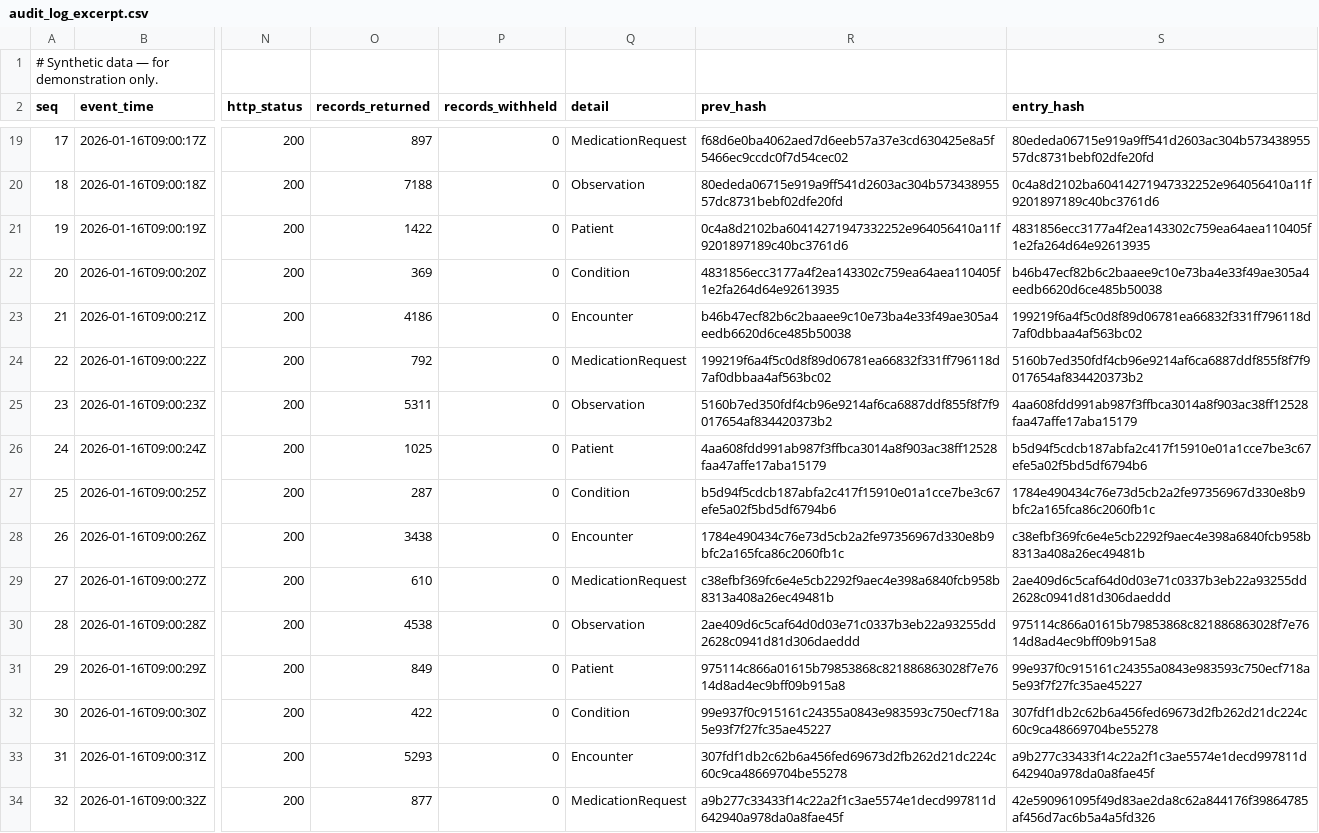
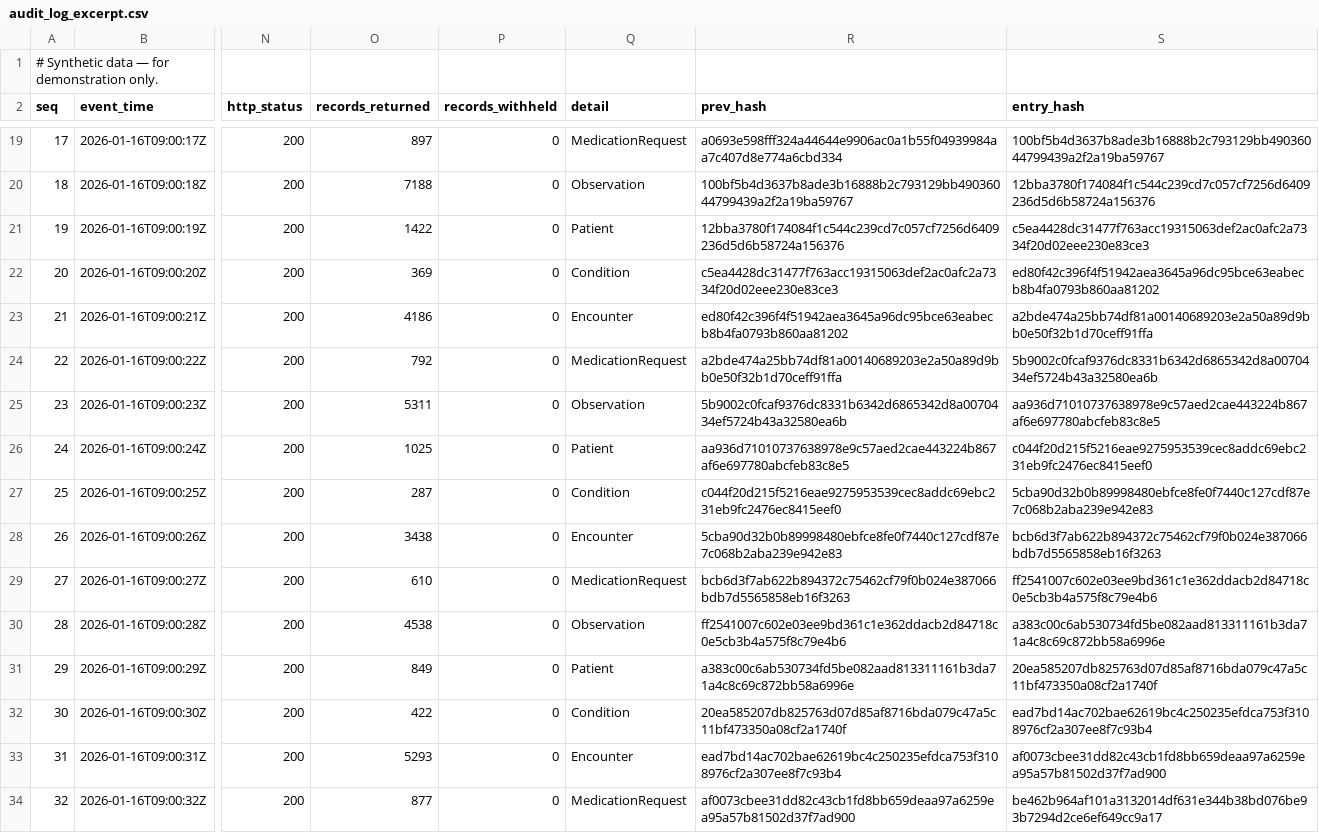
Before and after one commit to SaiKurmana/chronic-disease-exchange-lab, a CSV file: examples/audit_log_excerpt.csv, drawn as a sheet; only a part is shown, gaps mark what is left out; the diff covers the shown part only; the diff names each change by its address in the sheet, - before the commit and + after, or states it on an @@ line.

```diff
--- a/examples/audit_log_excerpt.csv
+++ b/examples/audit_log_excerpt.csv
-R19 (prev_hash): f68d6e0ba4062aed7d6eeb57a37e3cd630425e8a5f5466ec9ccdc0f7d54cec02
+R19 (prev_hash): a0693e598fff324a44644e9906ac0a1b55f04939984aa7c407d8e774a6cbd334
-S19 (entry_hash): 80ededa06715e919a9ff541d2603ac304b57343895557dc8731bebf02dfe20fd
+S19 (entry_hash): 100bf5b4d3637b8ade3b16888b2c793129bb49036044799439a2f2a19ba59767
-R20 (prev_hash): 80ededa06715e919a9ff541d2603ac304b57343895557dc8731bebf02dfe20fd
+R20 (prev_hash): 100bf5b4d3637b8ade3b16888b2c793129bb49036044799439a2f2a19ba59767
-S20 (entry_hash): 0c4a8d2102ba60414271947332252e964056410a11f9201897189c40bc3761d6
+S20 (entry_hash): 12bba3780f174084f1c544c239cd7c057cf7256d6409236d5d6b58724a156376
-R21 (prev_hash): 0c4a8d2102ba60414271947332252e964056410a11f9201897189c40bc3761d6
+R21 (prev_hash): 12bba3780f174084f1c544c239cd7c057cf7256d6409236d5d6b58724a156376
-S21 (entry_hash): 4831856ecc3177a4f2ea143302c759ea64aea110405f1e2fa264d64e92613935
+S21 (entry_hash): c5ea4428dc31477f763acc19315063def2ac0afc2a7334f20d02eee230e83ce3
-R22 (prev_hash): 4831856ecc3177a4f2ea143302c759ea64aea110405f1e2fa264d64e92613935
+R22 (prev_hash): c5ea4428dc31477f763acc19315063def2ac0afc2a7334f20d02eee230e83ce3
-S22 (entry_hash): b46b47ecf82b6c2baaee9c10e73ba4e33f49ae305a4eedb6620d6ce485b50038
+S22 (entry_hash): ed80f42c396f4f51942aea3645a96dc95bce63eabecb8b4fa0793b860aa81202
-R23 (prev_hash): b46b47ecf82b6c2baaee9c10e73ba4e33f49ae305a4eedb6620d6ce485b50038
+R23 (prev_hash): ed80f42c396f4f51942aea3645a96dc95bce63eabecb8b4fa0793b860aa81202
-S23 (entry_hash): 199219f6a4f5c0d8f89d06781ea66832f331ff796118d7af0dbbaa4af563bc02
+S23 (entry_hash): a2bde474a25bb74df81a00140689203e2a50a89d9bb0e50f32b1d70ceff91ffa
-R24 (prev_hash): 199219f6a4f5c0d8f89d06781ea66832f331ff796118d7af0dbbaa4af563bc02
+R24 (prev_hash): a2bde474a25bb74df81a00140689203e2a50a89d9bb0e50f32b1d70ceff91ffa
-S24 (entry_hash): 5160b7ed350fdf4cb96e9214af6ca6887ddf855f8f7f9017654af834420373b2
+S24 (entry_hash): 5b9002c0fcaf9376dc8331b6342d6865342d8a0070434ef5724b43a32580ea6b
-R25 (prev_hash): 5160b7ed350fdf4cb96e9214af6ca6887ddf855f8f7f9017654af834420373b2
+R25 (prev_hash): 5b9002c0fcaf9376dc8331b6342d6865342d8a0070434ef5724b43a32580ea6b
-S25 (entry_hash): 4aa608fdd991ab987f3ffbca3014a8f903ac38ff12528faa47affe17aba15179
+S25 (entry_hash): aa936d71010737638978e9c57aed2cae443224b867af6e697780abcfeb83c8e5
-R26 (prev_hash): 4aa608fdd991ab987f3ffbca3014a8f903ac38ff12528faa47affe17aba15179
+R26 (prev_hash): aa936d71010737638978e9c57aed2cae443224b867af6e697780abcfeb83c8e5
-S26 (entry_hash): b5d94f5cdcb187abfa2c417f15910e01a1cce7be3c67efe5a02f5bd5df6794b6
+S26 (entry_hash): c044f20d215f5216eae9275953539cec8addc69ebc231eb9fc2476ec8415eef0
-R27 (prev_hash): b5d94f5cdcb187abfa2c417f15910e01a1cce7be3c67efe5a02f5bd5df6794b6
+R27 (prev_hash): c044f20d215f5216eae9275953539cec8addc69ebc231eb9fc2476ec8415eef0
-S27 (entry_hash): 1784e490434c76e73d5cb2a2fe97356967d330e8b9bfc2a165fca86c2060fb1c
+S27 (entry_hash): 5cba90d32b0b89998480ebfce8fe0f7440c127cdf87e7c068b2aba239e942e83
-R28 (prev_hash): 1784e490434c76e73d5cb2a2fe97356967d330e8b9bfc2a165fca86c2060fb1c
+R28 (prev_hash): 5cba90d32b0b89998480ebfce8fe0f7440c127cdf87e7c068b2aba239e942e83
-S28 (entry_hash): c38efbf369fc6e4e5cb2292f9aec4e398a6840fcb958b8313a408a26ec49481b
+S28 (entry_hash): bcb6d3f7ab622b894372c75462cf79f0b024e387066bdb7d5565858eb16f3263
-R29 (prev_hash): c38efbf369fc6e4e5cb2292f9aec4e398a6840fcb958b8313a408a26ec49481b
+R29 (prev_hash): bcb6d3f7ab622b894372c75462cf79f0b024e387066bdb7d5565858eb16f3263
-S29 (entry_hash): 2ae409d6c5caf64d0d03e71c0337b3eb22a93255dd2628c0941d81d306daeddd
+S29 (entry_hash): ff2541007c602e03ee9bd361c1e362ddacb2d84718c0e5cb3b4a575f8c79e4b6
-R30 (prev_hash): 2ae409d6c5caf64d0d03e71c0337b3eb22a93255dd2628c0941d81d306daeddd
+R30 (prev_hash): ff2541007c602e03ee9bd361c1e362ddacb2d84718c0e5cb3b4a575f8c79e4b6
-S30 (entry_hash): 975114c866a01615b79853868c821886863028f7e7614d8ad4ec9bff09b915a8
+S30 (entry_hash): a383c00c6ab530734fd5be082aad813311161b3da71a4c8c69c872bb58a6996e
-R31 (prev_hash): 975114c866a01615b79853868c821886863028f7e7614d8ad4ec9bff09b915a8
+R31 (prev_hash): a383c00c6ab530734fd5be082aad813311161b3da71a4c8c69c872bb58a6996e
-S31 (entry_hash): 99e937f0c915161c24355a0843e983593c750ecf718a5e93f7f27fc35ae45227
+S31 (entry_hash): 20ea585207db825763d07d85af8716bda079c47a5c11bf473350a08cf2a1740f
-R32 (prev_hash): 99e937f0c915161c24355a0843e983593c750ecf718a5e93f7f27fc35ae45227
+R32 (prev_hash): 20ea585207db825763d07d85af8716bda079c47a5c11bf473350a08cf2a1740f
-S32 (entry_hash): 307fdf1db2c62b6a456fed69673d2fb262d21dc224c60c9ca48669704be55278
+S32 (entry_hash): ead7bd14ac702bae62619bc4c250235efdca753f3108976cf2a307ee8f7c93b4
-R33 (prev_hash): 307fdf1db2c62b6a456fed69673d2fb262d21dc224c60c9ca48669704be55278
+R33 (prev_hash): ead7bd14ac702bae62619bc4c250235efdca753f3108976cf2a307ee8f7c93b4
-S33 (entry_hash): a9b277c33433f14c22a2f1c3ae5574e1decd997811d642940a978da0a8fae45f
+S33 (entry_hash): af0073cbee31dd82c43cb1fd8bb659deaa97a6259ea95a57b81502d37f7ad900
-R34 (prev_hash): a9b277c33433f14c22a2f1c3ae5574e1decd997811d642940a978da0a8fae45f
+R34 (prev_hash): af0073cbee31dd82c43cb1fd8bb659deaa97a6259ea95a57b81502d37f7ad900
-S34 (entry_hash): 42e590961095f49d83ae2da8c62a844176f39864785af456d7ac6b5a4a5fd326
+S34 (entry_hash): be462b964af101a3132014df631e344b38bd076be93b7294d2ce6ef649cc9a17
```
Also changed, not shown: 71 edited cells elsewhere in this file, outputs/audit_log.csv, 4 other files.
